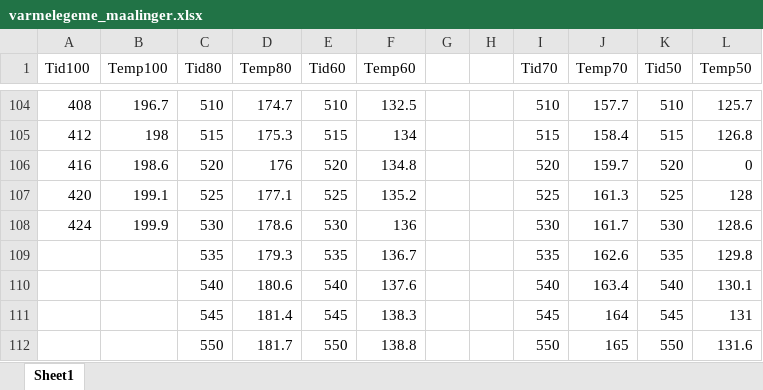
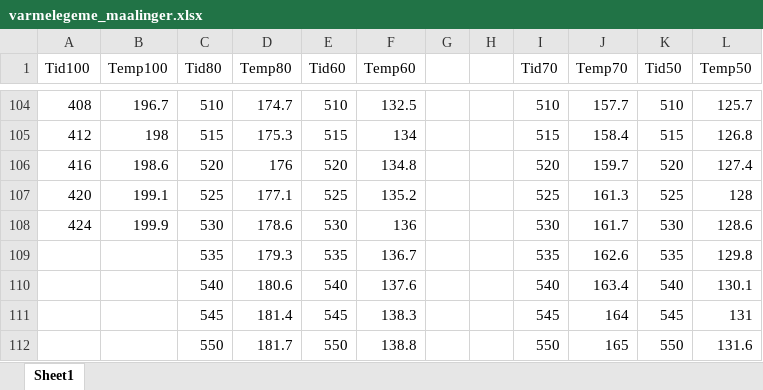
Before and after one commit to viktorbjerring/Pandekage-tastrofe, an Excel workbook: Moduler/Uimplementeret moduler/PandeMekanik/Modultest/Varmelegeme_steprespons/varmelegeme_maalinger.xlsx, sheet Sheet1, drawn as a sheet; only a part is shown, gaps mark what is left out; values as stored, in another font and other column widths than the file's, no borders; charts and pictures not drawn; the diff names each change by its address in the sheet, - before the commit and + after, or states it on an @@ line.

Commit message:
50 temp data

```diff
--- a/Moduler/Uimplementeret moduler/PandeMekanik/Modultest/Varmelegeme_steprespons/varmelegeme_maalinger.xlsx (sheet Sheet1)
+++ b/Moduler/Uimplementeret moduler/PandeMekanik/Modultest/Varmelegeme_steprespons/varmelegeme_maalinger.xlsx (sheet Sheet1)
-L106 (Temp50): 0
+L106 (Temp50): 127.4
```
Also changed, not shown: charts or pictures.
